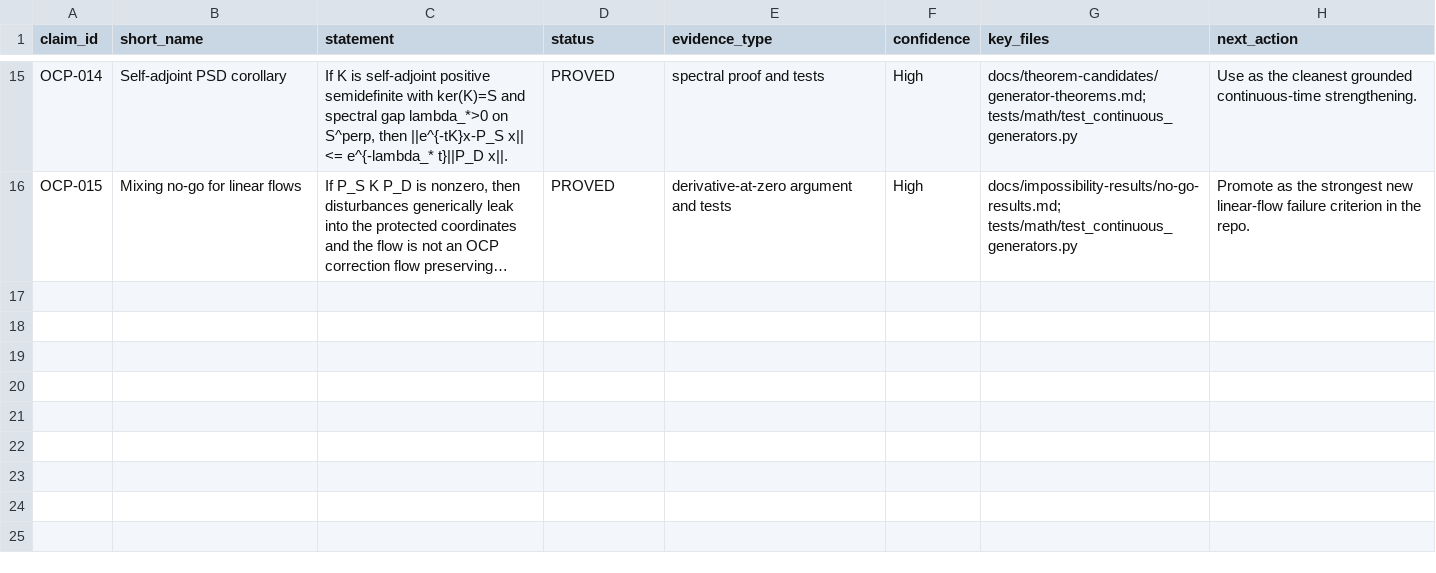
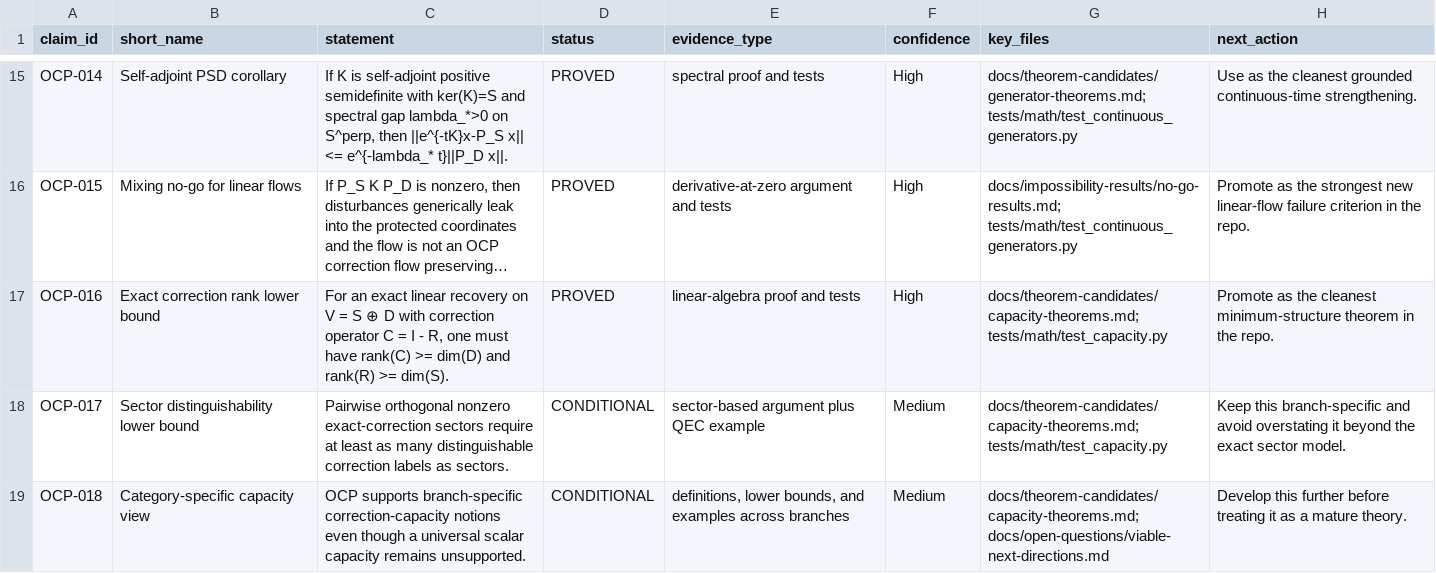
Before and after one commit to RRG314/Protected-State-Correction-Theory, a CSV file: data/generated/validations/claim_registry.csv, drawn as a sheet; only a part is shown, gaps mark what is left out; long unchanged cells end in …; the diff names each change by its address in the sheet, - before the commit and + after, or states it on an @@ line.

Commit message:
Add OCP capacity bounds and branch-specific capacity layer

```diff
--- a/data/generated/validations/claim_registry.csv
+++ b/data/generated/validations/claim_registry.csv
+row 17: OCP-016 | Exact correction rank lower bound | For an exact linear recovery on V = S ⊕ D with correction operator C = I - R, one must have rank(C) >= dim(D) and rank(R) >= dim(S). | PROVED | linear-algebra proof and tests | High | docs/theorem-candidates/capacity-theorems.md; tests/math/test_capacity.py | Promote as the cleanest minimum-structure theorem in the repo.
+row 18: OCP-017 | Sector distinguishability lower bound | Pairwise orthogonal nonzero exact-correction sectors require at least as many distinguishable correction labels as sectors. | CONDITIONAL | sector-based argument plus QEC example | Medium | docs/theorem-candidates/capacity-theorems.md; tests/math/test_capacity.py | Keep this branch-specific and avoid overstating it beyond the exact sector model.
+row 19: OCP-018 | Category-specific capacity view | OCP supports branch-specific correction-capacity notions even though a universal scalar capacity remains unsupported. | CONDITIONAL | definitions, lower bounds, and examples across branches | Medium | docs/theorem-candidates/capacity-theorems.md; docs/open-questions/viable-next-directions.md | Develop this further before treating it as a mature theory.
```
Also changed, not shown: data/generated/inventories/repo_file_inventory.csv, 18 other files.
